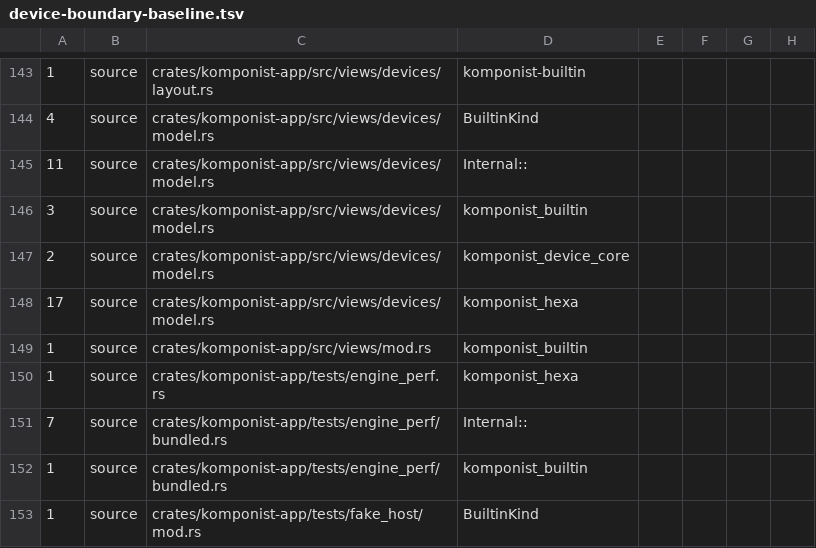
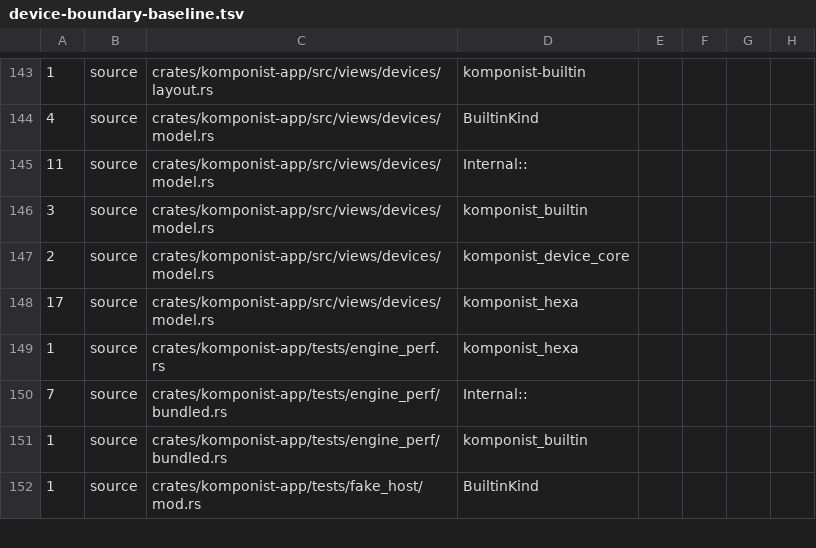
Before and after one commit to klang-studio/komponist, a TSV file: scripts/device-boundary-baseline.tsv, drawn as a sheet; only a part is shown, gaps mark what is left out.

Commit message:
Drive app device names and availability from the catalog

```diff
--- a/scripts/device-boundary-baseline.tsv
+++ b/scripts/device-boundary-baseline.tsv
@@ -148,3 +148,2 @@
 17	source	crates/komponist-app/src/views/devices/model.rs	komponist_hexa
-1	source	crates/komponist-app/src/views/mod.rs	komponist_builtin
 1	source	crates/komponist-app/tests/engine_perf.rs	komponist_hexa
```
Also changed, not shown: 32 other files.
